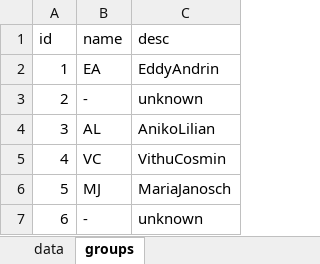
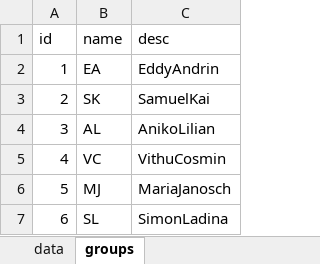
Before and after one commit to janjoch/ppc_skripts_reports, an Excel workbook: KAL_Auswertung/raw_data/waermekapazitaet_ethanol.xlsx, sheet groups, drawn as a sheet; values as stored, in another font and other column widths than the file's, no borders; the diff names each change by its address in the sheet, - before the commit and + after, or states it on an @@ line.

```diff
--- a/KAL_Auswertung/raw_data/waermekapazitaet_ethanol.xlsx (sheet groups)
+++ b/KAL_Auswertung/raw_data/waermekapazitaet_ethanol.xlsx (sheet groups)
-B3 (name): -
+B3 (name): SK
-C3 (desc): unknown
+C3 (desc): SamuelKai
-B7 (name): -
+B7 (name): SL
-C7 (desc): unknown
+C7 (desc): SimonLadina
```
Also changed, not shown: sheet data, LFK_Auswertung/raw_data/LFK_Messprotokolle.xlsx, 19 other files.
